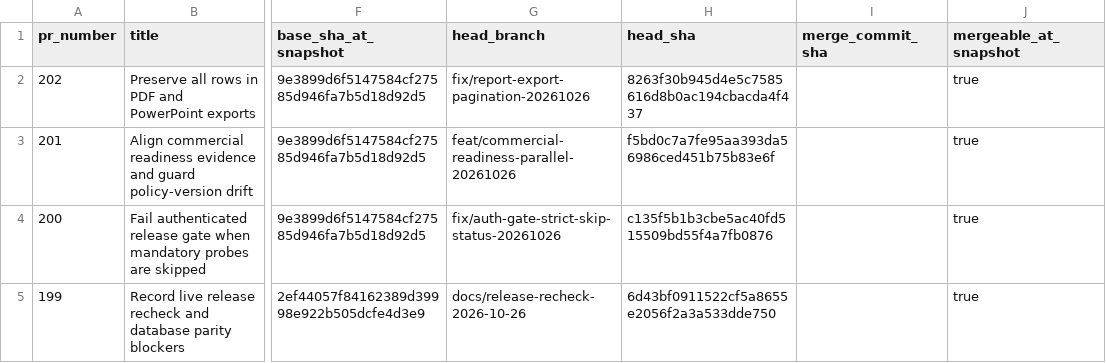
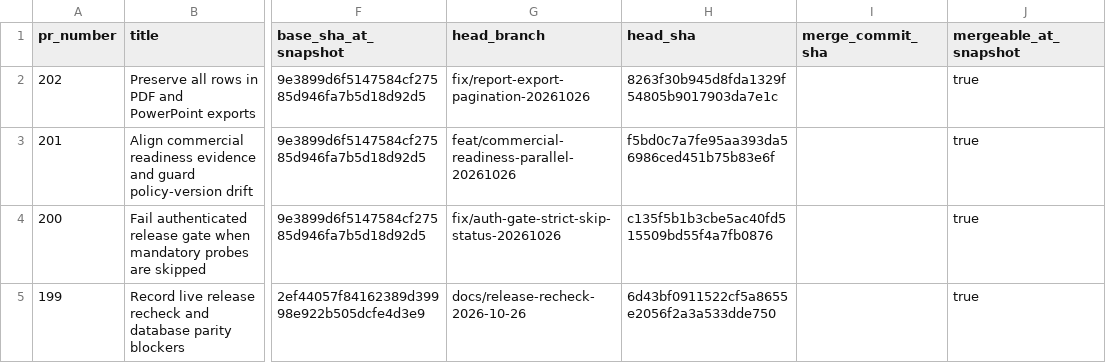
Before and after one commit to MSJ1708/shoir-ie, a CSV file: docs/release/PULL_REQUEST_DISPOSITION_MATRIX_2026-10-26.csv, drawn as a sheet; only a part is shown, gaps mark what is left out; the diff names each change by its address in the sheet, - before the commit and + after, or states it on an @@ line.

Commit message:
docs(release): correct export PR head in disposition matrix

```diff
--- a/docs/release/PULL_REQUEST_DISPOSITION_MATRIX_2026-10-26.csv
+++ b/docs/release/PULL_REQUEST_DISPOSITION_MATRIX_2026-10-26.csv
-H2 (head_sha): 8263f30b945d4e5c7585616d8b0ac194cbacda4f437
+H2 (head_sha): 8263f30b945d8fda1329f54805b9017903da7e1c
```
